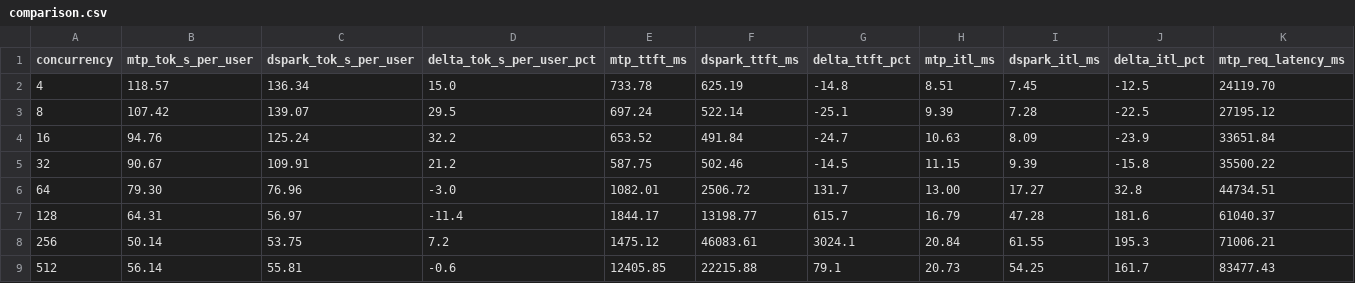
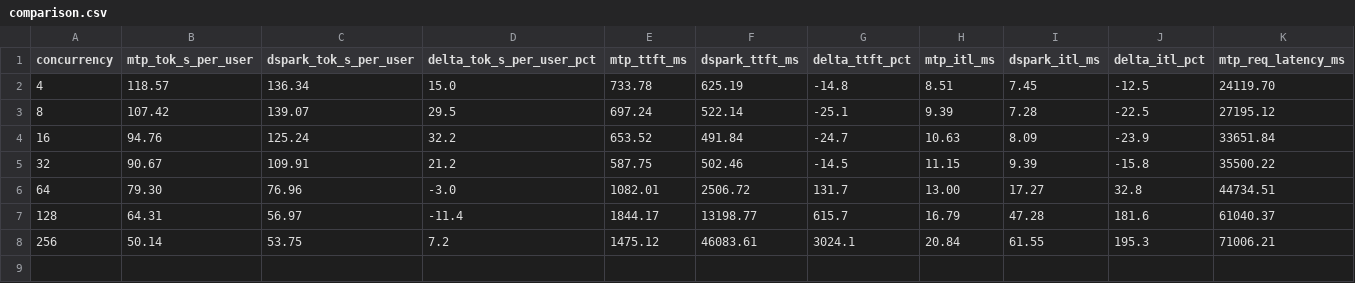
Before and after one commit to ZhanqiuHu/bench-data, a CSV file: sweeps/glm52-fp8-pd-mtp-dspark-20260901/datasets/spec-al-math500/comparison.csv, drawn as a sheet; only a part is shown; rows hold the shown columns only; the diff names each change by its address in the sheet, - before the commit and + after, or states it on an @@ line.

```diff
--- a/sweeps/glm52-fp8-pd-mtp-dspark-20260901/datasets/spec-al-math500/comparison.csv
+++ b/sweeps/glm52-fp8-pd-mtp-dspark-20260901/datasets/spec-al-math500/comparison.csv
-row 9: 512 | 56.14 | 55.81 | -0.6 | 12405.85 | 22215.88 | 79.1 | 20.73 | 54.25 | 161.7 | 83477.43
```
Also changed, not shown: sweeps/glm52-fp8-pd-mtp-dspark-20260901/datasets/spec-al-humaneval/comparison.csv, sweeps/glm52-fp8-pd-mtp-dspark-20260901/datasets/spec-al-humaneval/summary.csv, 5 other files.
